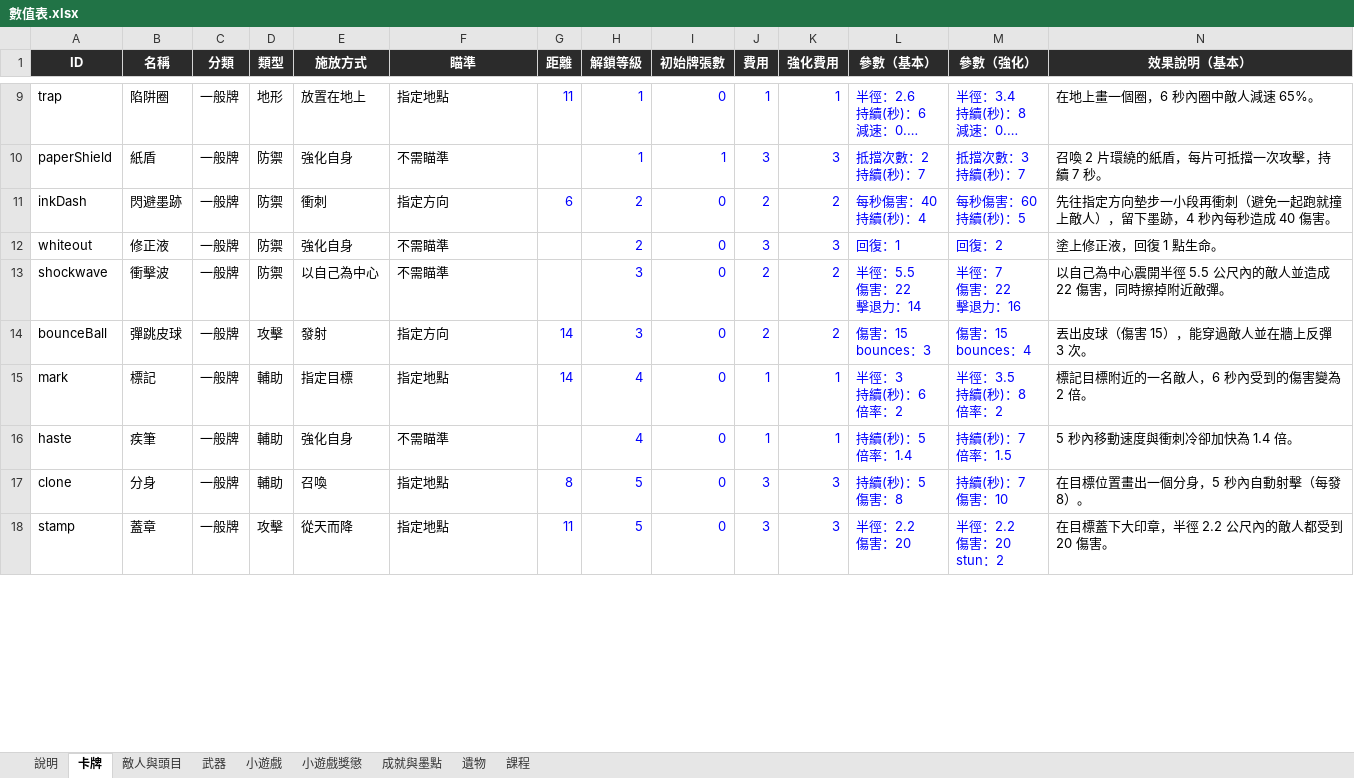
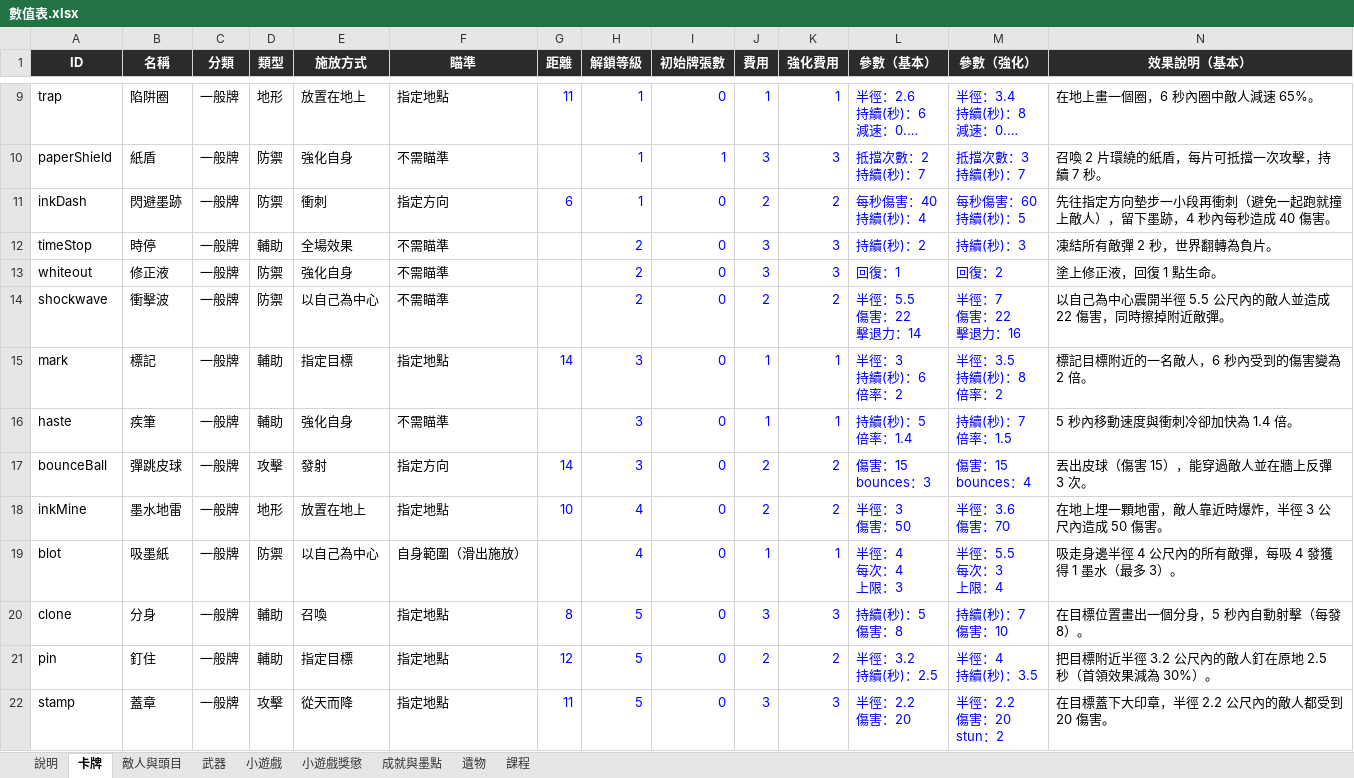
Before and after one commit to archie-30/INKRAGE, an Excel workbook: 數值表.xlsx, sheet 卡牌, drawn as a sheet; only a part is shown, gaps mark what is left out; long unchanged cells end in …; values as stored, in another font and other column widths than the file's, no borders; charts and pictures not drawn; removed rows and columns are numbered as before the commit, all else as after; rows hold the shown columns only; ↵ is a line break in a cell; the diff covers the shown part only; the diff names each change by its address in the sheet, - before the commit and + after, or states it on an @@ line.

```diff
--- a/數值表.xlsx (sheet 卡牌)
+++ b/數值表.xlsx (sheet 卡牌)
-H11 (解鎖等級): 2
+H11 (解鎖等級): 1
+row 12: timeStop | 時停 | 一般牌 | 輔助 | 全場效果 | 不需瞄準 |  | 2 | 0 | 3 | 3 | 持續(秒)：2 | 持續(秒)：3 | 凍結所有敵彈 2 秒，世界翻轉為負片。
-H14 (解鎖等級): 3
+H14 (解鎖等級): 2
+row 15: mark | 標記 | 一般牌 | 輔助 | 指定目標 | 指定地點 | 14 | 3 | 0 | 1 | 1 | 半徑：3 ↵ 持續(秒)：6 ↵ 倍率：2 | 半徑：3.5 ↵ 持續(秒)：8 ↵ 倍率：2 | 標記目標附近的一名敵人，6 秒內受到的傷害變為 2 倍。
+row 16: haste | 疾筆 | 一般牌 | 輔助 | 強化自身 | 不需瞄準 |  | 3 | 0 | 1 | 1 | 持續(秒)：5 ↵ 倍率：1.4 | 持續(秒)：7 ↵ 倍率：1.5 | 5 秒內移動速度與衝刺冷卻加快為 1.4 倍。
-row 15: mark | 標記 | 一般牌 | 輔助 | 指定目標 | 指定地點 | 14 | 4 | 0 | 1 | 1 | 半徑：3 ↵ 持續(秒)：6 ↵ 倍率：2 | 半徑：3.5 ↵ 持續(秒)：8 ↵ 倍率：2 | 標記目標附近的一名敵人，6 秒內受到的傷害變為 2 倍。
-row 16: haste | 疾筆 | 一般牌 | 輔助 | 強化自身 | 不需瞄準 |  | 4 | 0 | 1 | 1 | 持續(秒)：5 ↵ 倍率：1.4 | 持續(秒)：7 ↵ 倍率：1.5 | 5 秒內移動速度與衝刺冷卻加快為 1.4 倍。
+row 18: inkMine | 墨水地雷 | 一般牌 | 地形 | 放置在地上 | 指定地點 | 10 | 4 | 0 | 2 | 2 | 半徑：3 ↵ 傷害：50 | 半徑：3.6 ↵ 傷害：70 | 在地上埋一顆地雷，敵人靠近時爆炸，半徑 3 公尺內造成 50 傷害。
+row 19: blot | 吸墨紙 | 一般牌 | 防禦 | 以自己為中心 | 自身範圍（滑出施放） |  | 4 | 0 | 1 | 1 | 半徑：4 ↵ 每次：4 ↵ 上限：3 | 半徑：5.5 ↵ 每次：3 ↵ 上限：4 | 吸走身邊半徑 4 公尺內的所有敵彈，每吸 4 發獲得 1 墨水（最多 3）。
+row 21: pin | 釘住 | 一般牌 | 輔助 | 指定目標 | 指定地點 | 12 | 5 | 0 | 2 | 2 | 半徑：3.2 ↵ 持續(秒)：2.5 | 半徑：4 ↵ 持續(秒)：3.5 | 把目標附近半徑 3.2 公尺內的敵人釘在原地 2.5 秒（首領效果減為 30%）。
```
Also changed, not shown: 28 added rows, 11 removed rows and 33 edited cells elsewhere in this sheet, sheet 成就與墨點, 23 other files.
